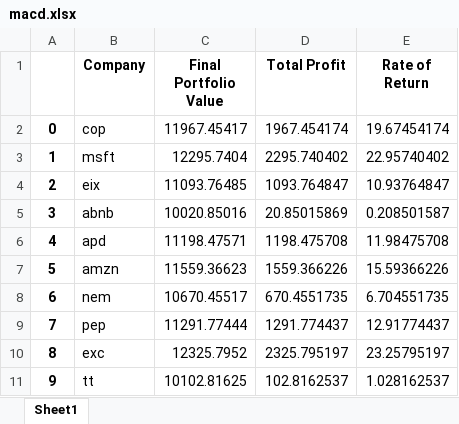
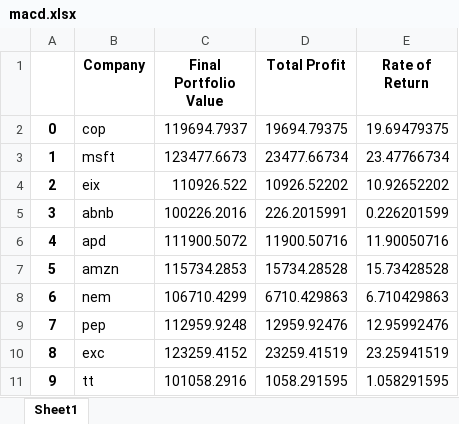
Before and after one commit to usagichan131/esg, an Excel workbook: decimalodd_res/macd.xlsx, sheet Sheet1, drawn as a sheet; only a part is shown; values as stored, in another font and other column widths than the file's, no borders; the diff covers the shown part only; the diff names each change by its address in the sheet, - before the commit and + after, or states it on an @@ line.

Commit message:
modified:   decimalodd.ipynb 	modified:   decimalodd_res/bb.xlsx 	modified:   decimalodd_res/macd.xlsx 	modified:   decimalodd_res/obv.xlsx 	modified:   winrate_result/bb.xlsx 	modified:   winrate_result/macd.xlsx 	modified:   winrate_result/obv.xlsx

```diff
--- a/decimalodd_res/macd.xlsx (sheet Sheet1)
+++ b/decimalodd_res/macd.xlsx (sheet Sheet1)
-C2 (Final Portfolio Value): 11967.45417
+C2 (Final Portfolio Value): 119694.7937
-D2 (Total Profit): 1967.454174
+D2 (Total Profit): 19694.79375
-E2 (Rate of Return): 19.67454174
+E2 (Rate of Return): 19.69479375
-C3 (Final Portfolio Value): 12295.7404
+C3 (Final Portfolio Value): 123477.6673
-D3 (Total Profit): 2295.740402
+D3 (Total Profit): 23477.66734
-E3 (Rate of Return): 22.95740402
+E3 (Rate of Return): 23.47766734
-C4 (Final Portfolio Value): 11093.76485
+C4 (Final Portfolio Value): 110926.522
-D4 (Total Profit): 1093.764847
+D4 (Total Profit): 10926.52202
-E4 (Rate of Return): 10.93764847
+E4 (Rate of Return): 10.92652202
-C5 (Final Portfolio Value): 10020.85016
+C5 (Final Portfolio Value): 100226.2016
-D5 (Total Profit): 20.85015869
+D5 (Total Profit): 226.2015991
-E5 (Rate of Return): 0.208501587
+E5 (Rate of Return): 0.226201599
-C6 (Final Portfolio Value): 11198.47571
+C6 (Final Portfolio Value): 111900.5072
-D6 (Total Profit): 1198.475708
+D6 (Total Profit): 11900.50716
-E6 (Rate of Return): 11.98475708
+E6 (Rate of Return): 11.90050716
-C7 (Final Portfolio Value): 11559.36623
+C7 (Final Portfolio Value): 115734.2853
-D7 (Total Profit): 1559.366226
+D7 (Total Profit): 15734.28528
-E7 (Rate of Return): 15.59366226
+E7 (Rate of Return): 15.73428528
-C8 (Final Portfolio Value): 10670.45517
+C8 (Final Portfolio Value): 106710.4299
-D8 (Total Profit): 670.4551735
+D8 (Total Profit): 6710.429863
-E8 (Rate of Return): 6.704551735
+E8 (Rate of Return): 6.710429863
-C9 (Final Portfolio Value): 11291.77444
+C9 (Final Portfolio Value): 112959.9248
-D9 (Total Profit): 1291.774437
+D9 (Total Profit): 12959.92476
-E9 (Rate of Return): 12.91774437
+E9 (Rate of Return): 12.95992476
-C10 (Final Portfolio Value): 12325.7952
+C10 (Final Portfolio Value): 123259.4152
-D10 (Total Profit): 2325.795197
+D10 (Total Profit): 23259.41519
-E10 (Rate of Return): 23.25795197
+E10 (Rate of Return): 23.25941519
-C11 (Final Portfolio Value): 10102.81625
+C11 (Final Portfolio Value): 101058.2916
-D11 (Total Profit): 102.8162537
+D11 (Total Profit): 1058.291595
-E11 (Rate of Return): 1.028162537
+E11 (Rate of Return): 1.058291595
```
Also changed, not shown: 401 edited cells elsewhere in this sheet, decimalodd_res/bb.xlsx, decimalodd_res/obv.xlsx, 4 other files.
